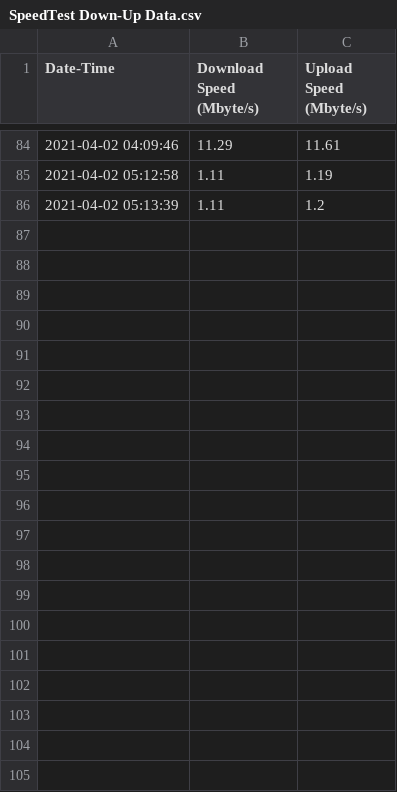
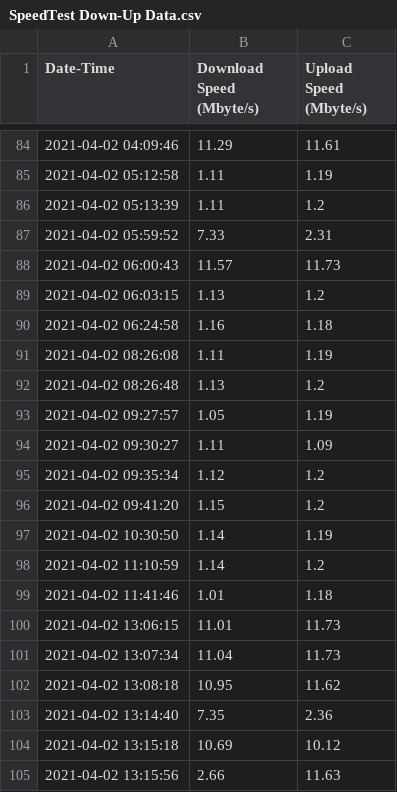
Before and after one commit to HasanNahiyanNobel/Analyzing-SpeedTest-Data, a CSV file: SpeedTest Down-Up Data.csv, drawn as a sheet; only a part is shown, gaps mark what is left out; the diff covers the shown part only.

Commit message:
Updated data.

```diff
--- a/SpeedTest Down-Up Data.csv
+++ b/SpeedTest Down-Up Data.csv
@@ -86 +86,20 @@ Date-Time, Download Speed (Mbyte/s), Upload Speed (Mbyte/s)
 2021-04-02 05:13:39, 1.11, 1.2
+2021-04-02 05:59:52, 7.33, 2.31
+2021-04-02 06:00:43, 11.57, 11.73
+2021-04-02 06:03:15, 1.13, 1.2
+2021-04-02 06:24:58, 1.16, 1.18
+2021-04-02 08:26:08, 1.11, 1.19
+2021-04-02 08:26:48, 1.13, 1.2
+2021-04-02 09:27:57, 1.05, 1.19
+2021-04-02 09:30:27, 1.11, 1.09
+2021-04-02 09:35:34, 1.12, 1.2
+2021-04-02 09:41:20, 1.15, 1.2
+2021-04-02 10:30:50, 1.14, 1.19
+2021-04-02 11:10:59, 1.14, 1.2
+2021-04-02 11:41:46, 1.01, 1.18
+2021-04-02 13:06:15, 11.01, 11.73
+2021-04-02 13:07:34, 11.04, 11.73
+2021-04-02 13:08:18, 10.95, 11.62
+2021-04-02 13:14:40, 7.35, 2.36
+2021-04-02 13:15:18, 10.69, 10.12
+2021-04-02 13:15:56, 2.66, 11.63
```
Also changed, not shown: 24 added rows elsewhere in this file, 2 other files.
